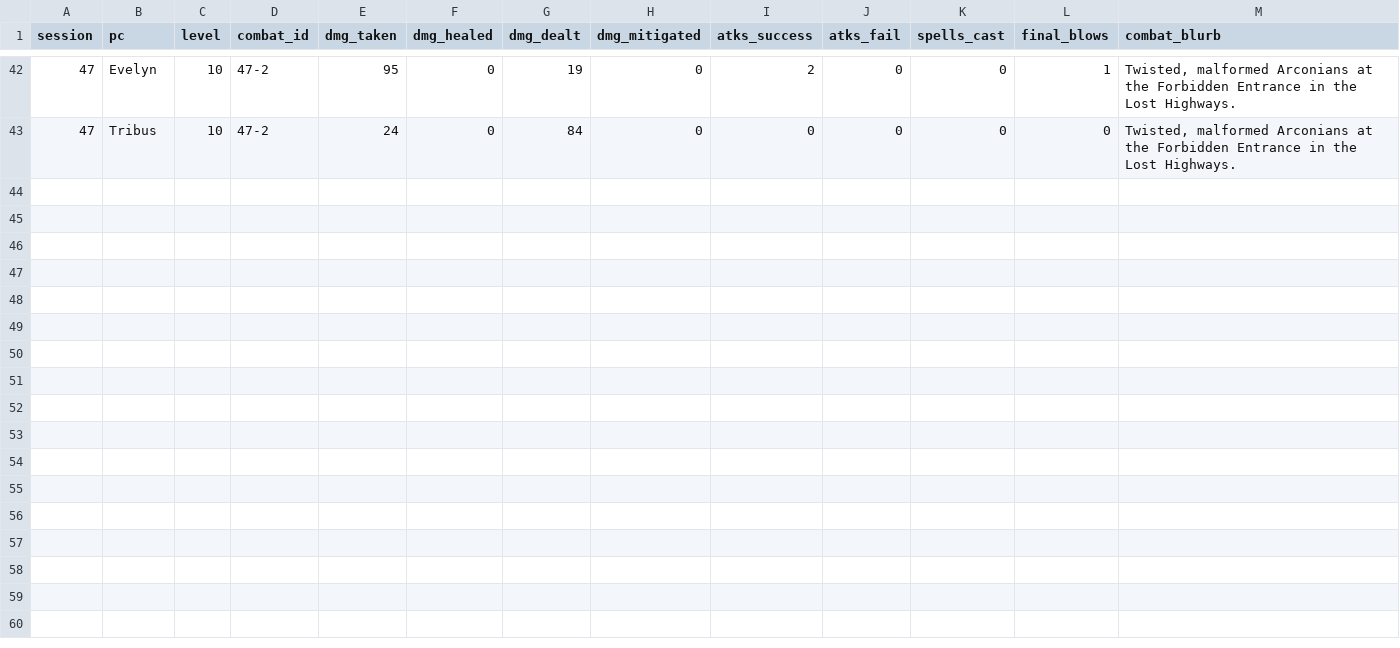
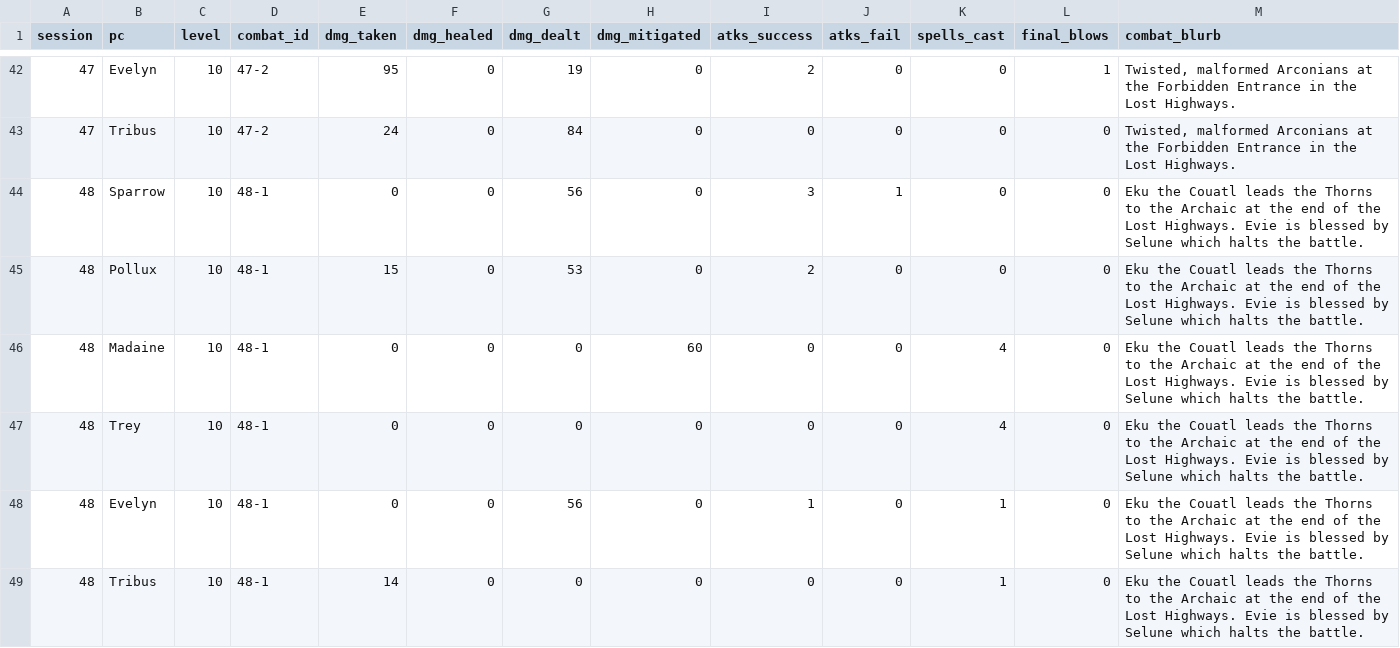
Before and after one commit to sparkcity/campaign_dashboard, a CSV file: src/data/starbound/starbound_combat.csv, drawn as a sheet; only a part is shown, gaps mark what is left out; the diff names each change by its address in the sheet, - before the commit and + after, or states it on an @@ line.

```diff
--- a/src/data/starbound/starbound_combat.csv
+++ b/src/data/starbound/starbound_combat.csv
+row 44: 48 | Sparrow | 10 | 48-1 | 0 | 0 | 56 | 0 | 3 | 1 | 0 | 0 | Eku the Couatl leads the Thorns to the Archaic at the end of the Lost Highways. Evie is blessed by Selune which halts the battle.
+row 45: 48 | Pollux | 10 | 48-1 | 15 | 0 | 53 | 0 | 2 | 0 | 0 | 0 | Eku the Couatl leads the Thorns to the Archaic at the end of the Lost Highways. Evie is blessed by Selune which halts the battle.
+row 46: 48 | Madaine | 10 | 48-1 | 0 | 0 | 0 | 60 | 0 | 0 | 4 | 0 | Eku the Couatl leads the Thorns to the Archaic at the end of the Lost Highways. Evie is blessed by Selune which halts the battle.
+row 47: 48 | Trey | 10 | 48-1 | 0 | 0 | 0 | 0 | 0 | 0 | 4 | 0 | Eku the Couatl leads the Thorns to the Archaic at the end of the Lost Highways. Evie is blessed by Selune which halts the battle.
+row 48: 48 | Evelyn | 10 | 48-1 | 0 | 0 | 56 | 0 | 1 | 0 | 1 | 0 | Eku the Couatl leads the Thorns to the Archaic at the end of the Lost Highways. Evie is blessed by Selune which halts the battle.
+row 49: 48 | Tribus | 10 | 48-1 | 14 | 0 | 0 | 0 | 0 | 0 | 1 | 0 | Eku the Couatl leads the Thorns to the Archaic at the end of the Lost Highways. Evie is blessed by Selune which halts the battle.
```
Also changed, not shown: src/data/protea/protea_combat.csv, src/data/protea/protea_rolls.csv, 4 other files.
